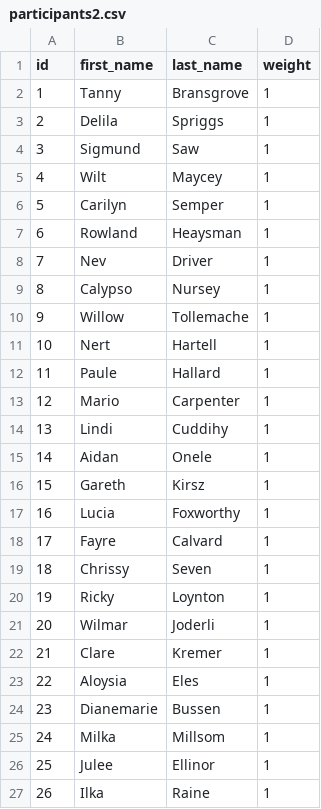
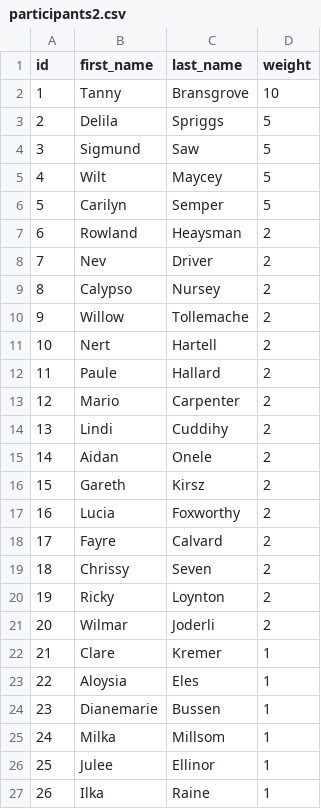
Before and after one commit to aaaandrzej/python-basic-upskill-public, a CSV file: data/participants2.csv, drawn as a sheet; only a part is shown.

```diff
--- a/data/participants2.csv
+++ b/data/participants2.csv
@@ -1,22 +1,22 @@
 id,first_name,last_name,weight
-1,Tanny,Bransgrove,1
-2,Delila,Spriggs,1
-3,Sigmund,Saw,1
-4,Wilt,Maycey,1
-5,Carilyn,Semper,1
-6,Rowland,Heaysman,1
-7,Nev,Driver,1
-8,Calypso,Nursey,1
-9,Willow,Tollemache,1
-10,Nert,Hartell,1
-11,Paule,Hallard,1
-12,Mario,Carpenter,1
-13,Lindi,Cuddihy,1
-14,Aidan,Onele,1
-15,Gareth,Kirsz,1
-16,Lucia,Foxworthy,1
-17,Fayre,Calvard,1
-18,Chrissy,Seven,1
-19,Ricky,Loynton,1
-20,Wilmar,Joderli,1
+1,Tanny,Bransgrove,10
+2,Delila,Spriggs,5
+3,Sigmund,Saw,5
+4,Wilt,Maycey,5
+5,Carilyn,Semper,5
+6,Rowland,Heaysman,2
+7,Nev,Driver,2
+8,Calypso,Nursey,2
+9,Willow,Tollemache,2
+10,Nert,Hartell,2
+11,Paule,Hallard,2
+12,Mario,Carpenter,2
+13,Lindi,Cuddihy,2
+14,Aidan,Onele,2
+15,Gareth,Kirsz,2
+16,Lucia,Foxworthy,2
+17,Fayre,Calvard,2
+18,Chrissy,Seven,2
+19,Ricky,Loynton,2
+20,Wilmar,Joderli,2
 21,Clare,Kremer,1
```
Also changed, not shown: 4 other files.
